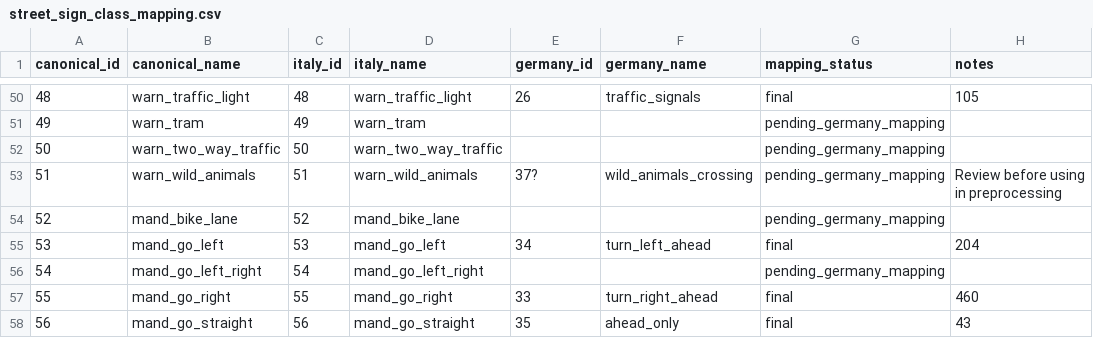
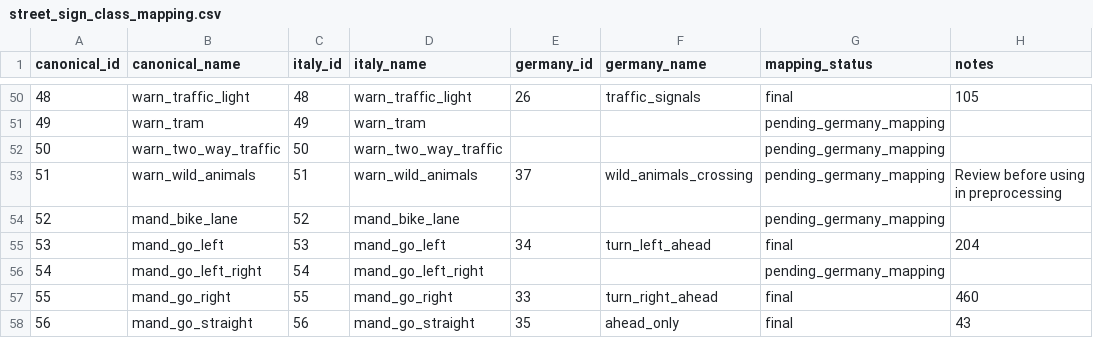
Before and after one commit to KenKbs/MLOPSStreetSignClassification, a CSV file: data/preprocessed/street_sign_class_mapping.csv, drawn as a sheet; only a part is shown, gaps mark what is left out.

Commit message:
Added preprocess-data as task
Filled out data.py and added preprocess-data as invoke task which first
writes the csv mapping from the xlsx file and then does the actual
preprocesssing step and writes into data\preprocessed folder

```diff
--- a/data/preprocessed/street_sign_class_mapping.csv
+++ b/data/preprocessed/street_sign_class_mapping.csv
@@ -52,3 +52,3 @@ canonical_id,canonical_name,italy_id,italy_name,germany_id,germany_name,mapping_
 50,warn_two_way_traffic,50,warn_two_way_traffic,,,pending_germany_mapping
-51,warn_wild_animals,51,warn_wild_animals,37?,wild_animals_crossing,pending_germany_mapping,Review before using in preprocessing
+51,warn_wild_animals,51,warn_wild_animals,37,wild_animals_crossing,pending_germany_mapping,Review before using in preprocessing
 52,mand_bike_lane,52,mand_bike_lane,,,pending_germany_mapping
```
Also changed, not shown: 2 other files.
